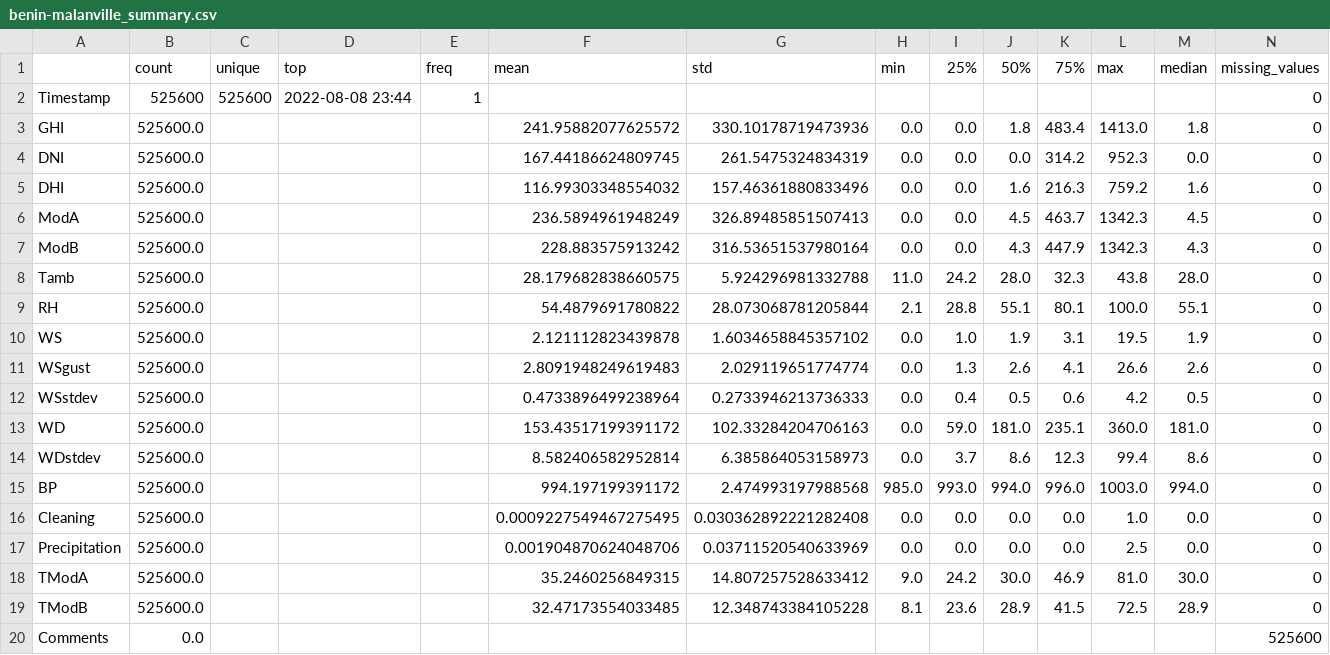
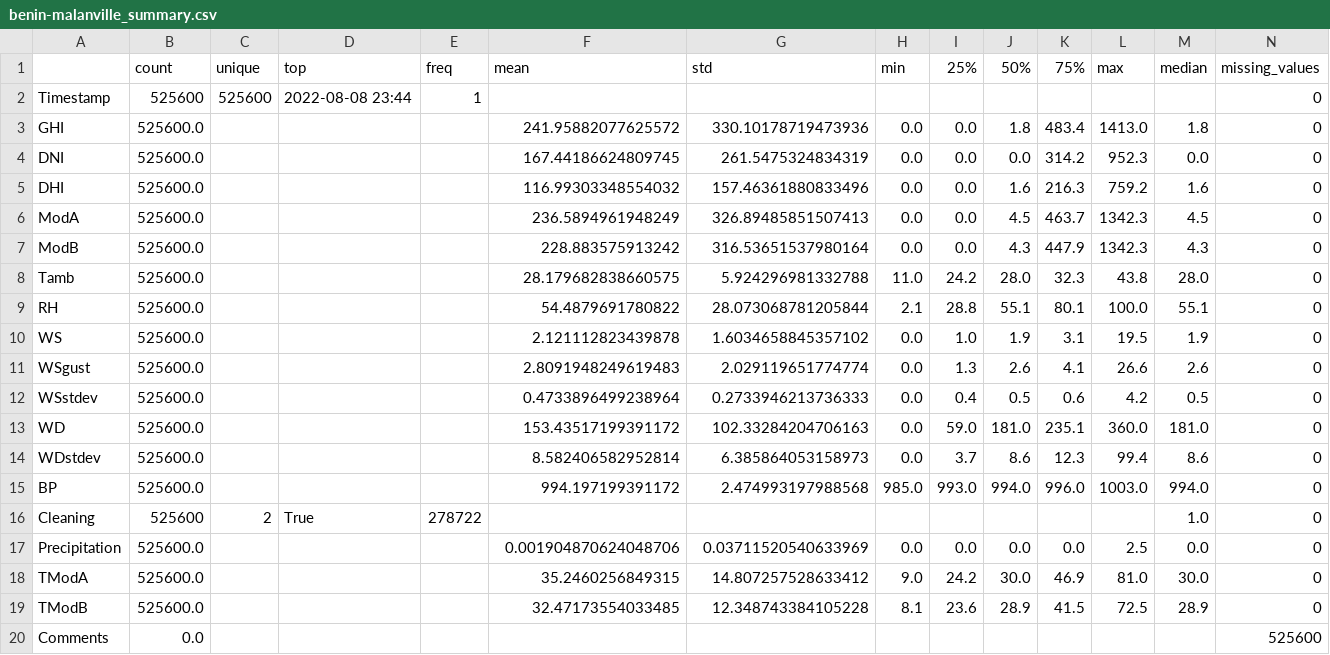
Before and after one commit to vlazacck/Week-project, a CSV file: scripts/results/benin-malanville_summary.csv, drawn as a sheet.

```diff
--- a/scripts/results/benin-malanville_summary.csv
+++ b/scripts/results/benin-malanville_summary.csv
@@ -15,3 +15,3 @@ WDstdev,525600.0,,,,8.582406582952814,6.385864053158973,0.0,3.7,8.6,12.3,99.4,8.
 BP,525600.0,,,,994.197199391172,2.474993197988568,985.0,993.0,994.0,996.0,1003.0,994.0,0
-Cleaning,525600.0,,,,0.0009227549467275495,0.030362892221282408,0.0,0.0,0.0,0.0,1.0,0.0,0
+Cleaning,525600,2,True,278722,,,,,,,,1.0,0
 Precipitation,525600.0,,,,0.001904870624048706,0.03711520540633969,0.0,0.0,0.0,0.0,2.5,0.0,0
```
Also changed, not shown: scripts/results/sierraleone-bumbuna_summary.csv, scripts/results/togo-dapaong_qc_summary.csv, 10 other files.
